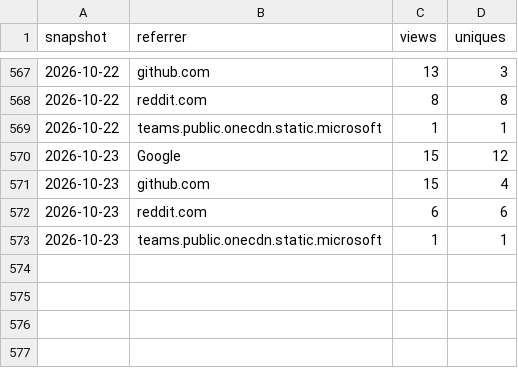
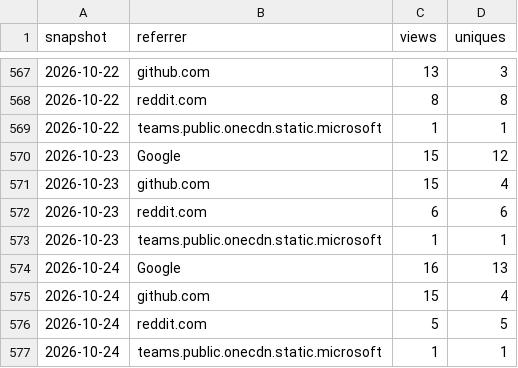
Before and after one commit to SirAllap/agentglass, a CSV file: referrers.csv, drawn as a sheet; only a part is shown, gaps mark what is left out; the diff names each change by its address in the sheet, - before the commit and + after, or states it on an @@ line.

```diff
--- a/referrers.csv
+++ b/referrers.csv
+row 574: 2026-10-24 | Google | 16 | 13
+row 575: 2026-10-24 | github.com | 15 | 4
+row 576: 2026-10-24 | reddit.com | 5 | 5
+row 577: 2026-10-24 | teams.public.onecdn.static.microsoft | 1 | 1
```
Also changed, not shown: clones.csv, paths.csv, 1 other file.
